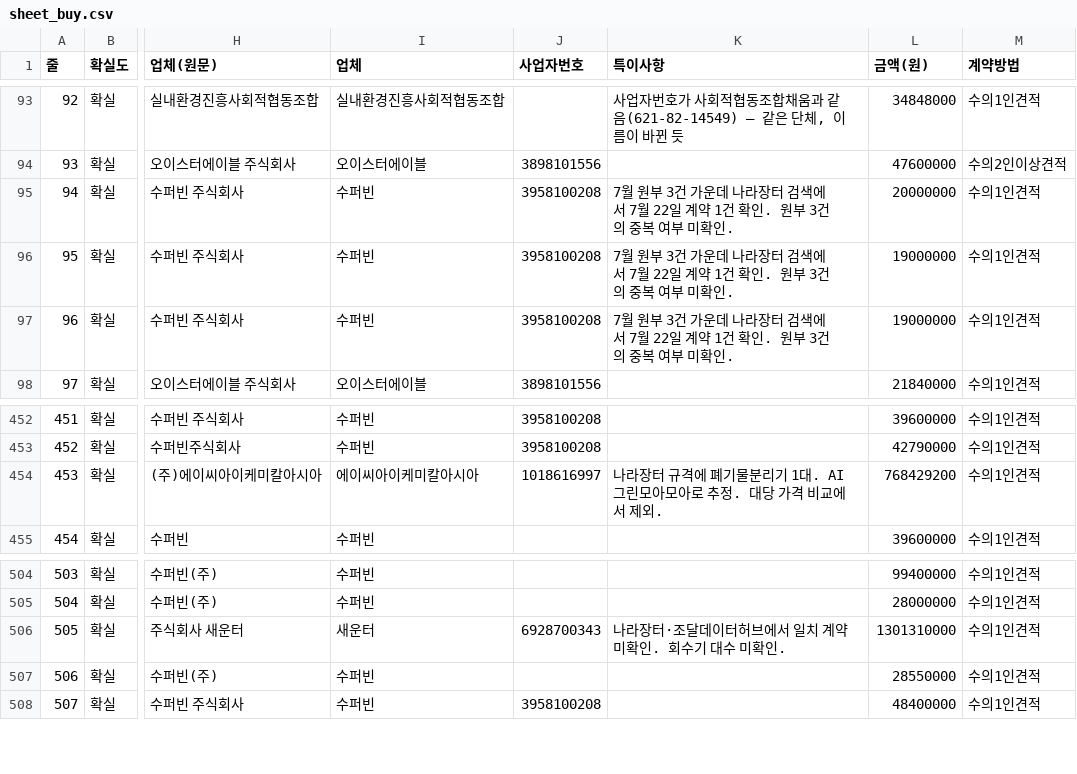
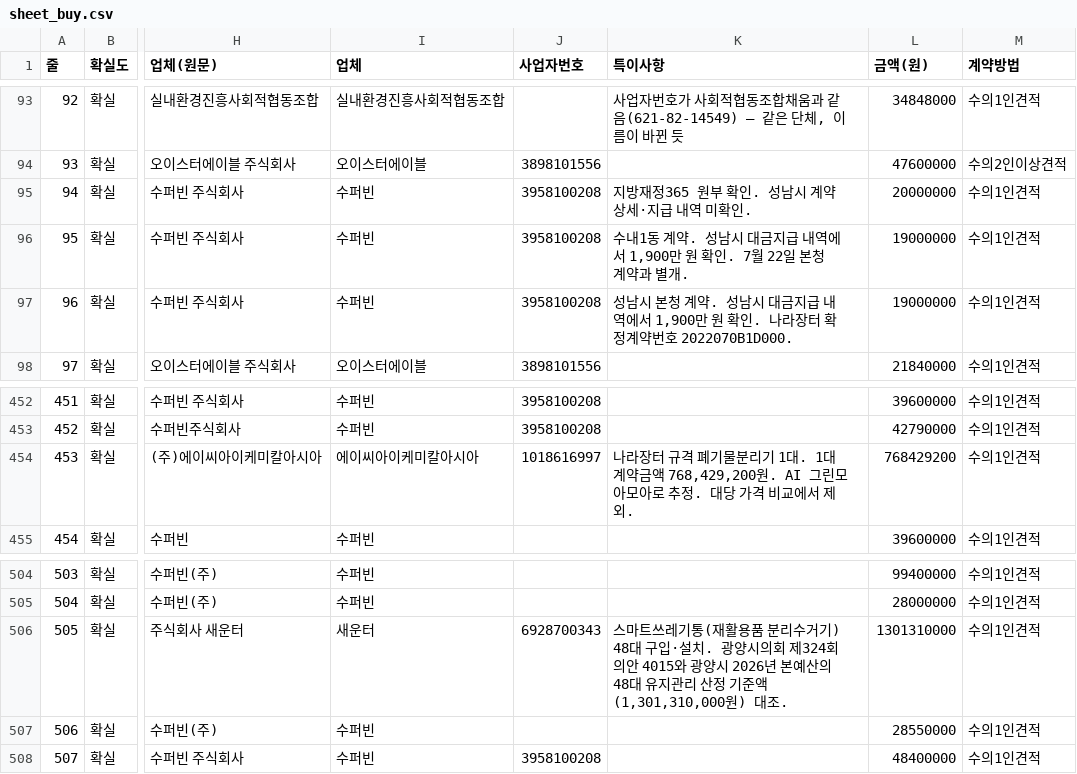
Before and after one commit to bada17/local-finance, a CSV file: drafts/kiosk/sheet_buy.csv, drawn as a sheet; only a part is shown, gaps mark what is left out; the diff names each change by its address in the sheet, - before the commit and + after, or states it on an @@ line.

```diff
--- a/drafts/kiosk/sheet_buy.csv
+++ b/drafts/kiosk/sheet_buy.csv
-K95 (특이사항): 7월 원부 3건 가운데 나라장터 검색에서 7월 22일 계약 1건 확인. 원부 3건의 중복 여부 미확인…
+K95 (특이사항): 지방재정365 원부 확인. 성남시 계약 상세·지급 내역 미확인…
-K96 (특이사항): 7월 원부 3건 가운데 나라장터 검색에서 7월 22일 계약 1건 확인. 원부 3건의 중복 여부 미확인.
+K96 (특이사항): 수내1동 계약. 성남시 대금지급 내역에서 1,900만 원 확인. 7월 22일 본청 계약과 별개.
-K97 (특이사항): 7월 원부 3건 가운데 나라장터 검색에서 7월 22일 계약 1건 확인. 원부 3건의 중복 여부 미확인.
+K97 (특이사항): 성남시 본청 계약. 성남시 대금지급 내역에서 1,900만 원 확인. 나라장터 확정계약번호 2022070B1D000.
-K454 (특이사항): …터 규격에 폐기물분리기 1대. AI 그린…
+K454 (특이사항): …터 규격 폐기물분리기 1대. 1대 계약금액 768,429,200원. AI 그린…
-K506 (특이사항): 나라장터·조달데이터허브에서 일치 계약 미확인. 회수기 대수 미확인.
+K506 (특이사항): 스마트쓰레기통(재활용품 분리수거기) 48대 구입·설치. 광양시의회 제324회 의안 4015와 광양시 2026년 본예산의 48대 유지관리 산정 기준액(1,301,310,000원) 대조.
```
Also changed, not shown: drafts/kiosk/sheet_by_town.csv, 2 other files.
